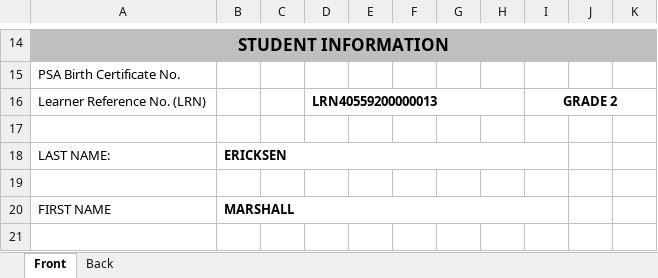
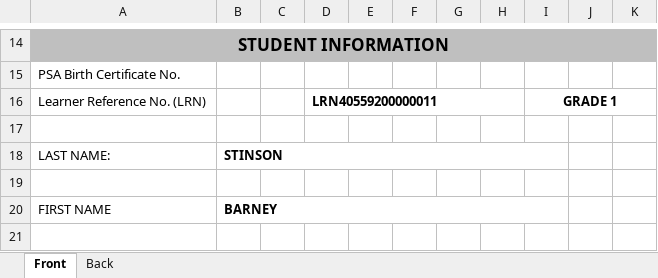
Before and after one commit to exojade/sunbeam_app, an Excel workbook: reports/report.xlsx, sheet Front, drawn as a sheet; only a part is shown, gaps mark what is left out; values as stored, in another font and other column widths than the file's, no borders; charts and pictures not drawn; the diff covers the shown part only; the diff names each change by its address in the sheet, - before the commit and + after, or states it on an @@ line.

```diff
--- a/reports/report.xlsx (sheet Front)
+++ b/reports/report.xlsx (sheet Front)
-D16: LRN40559200000013
+D16: LRN40559200000011
-I16: GRADE 2
+I16: GRADE 1
-B18: ERICKSEN
+B18: STINSON
-B20: MARSHALL
+B20: BARNEY
```
Also changed, not shown: 2 added rows, 2 removed rows and 10 edited cells elsewhere in this sheet, 4 other files.
